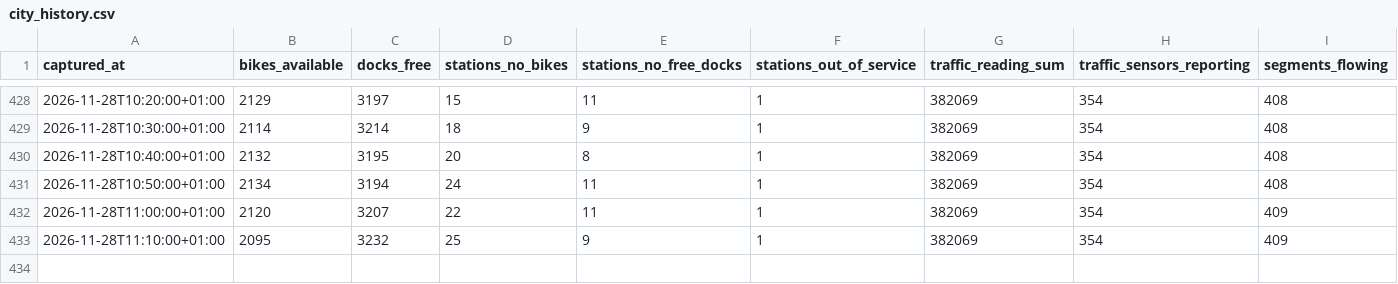
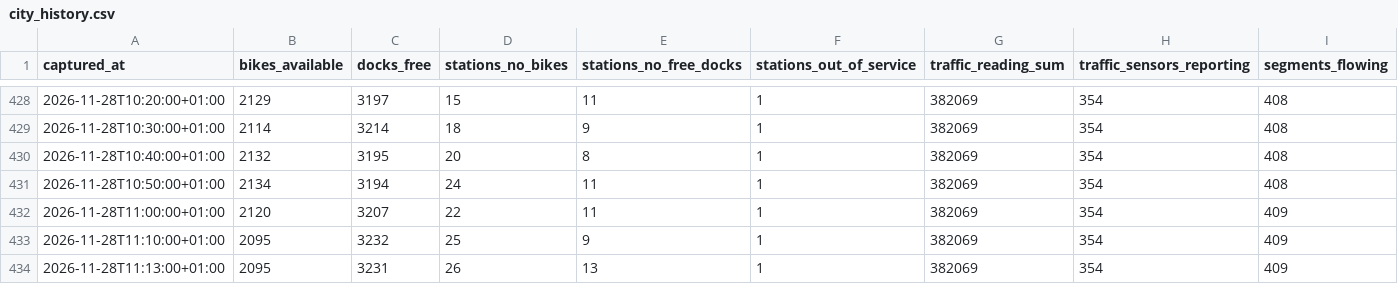
Before and after one commit to Jaimeruizh/valencia-mobility-pulse, a CSV file: kit/city_history.csv, drawn as a sheet; only a part is shown, gaps mark what is left out; rows hold the shown columns only; the diff names each change by its address in the sheet, - before the commit and + after, or states it on an @@ line.

Commit message:
Capture 2026-11-28 11:13

```diff
--- a/kit/city_history.csv
+++ b/kit/city_history.csv
+row 434: 2026-11-28T11:13:00+01:00 | 2095 | 3231 | 26 | 13 | 1 | 382069 | 354 | 409
```
Also changed, not shown: 6 other files.
